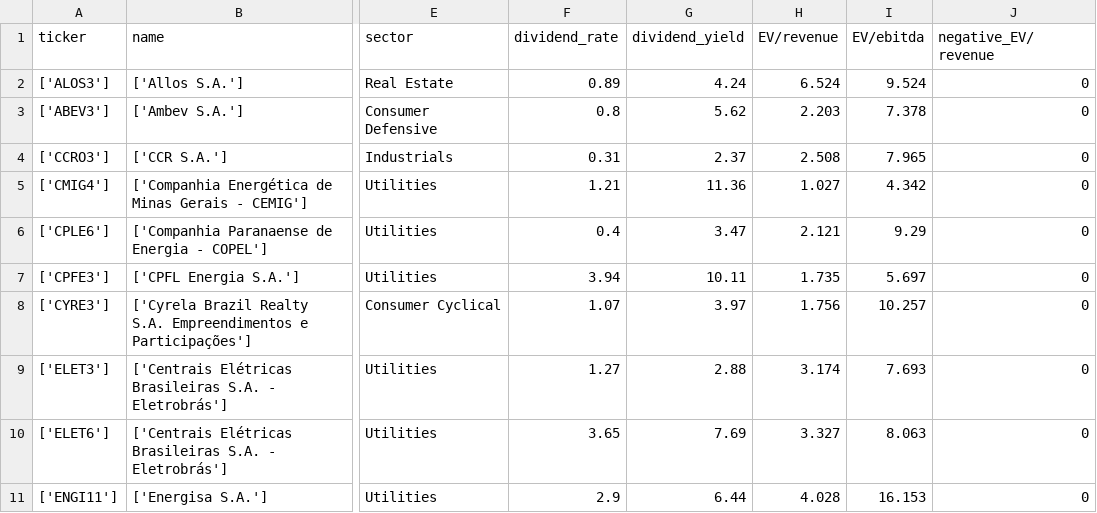
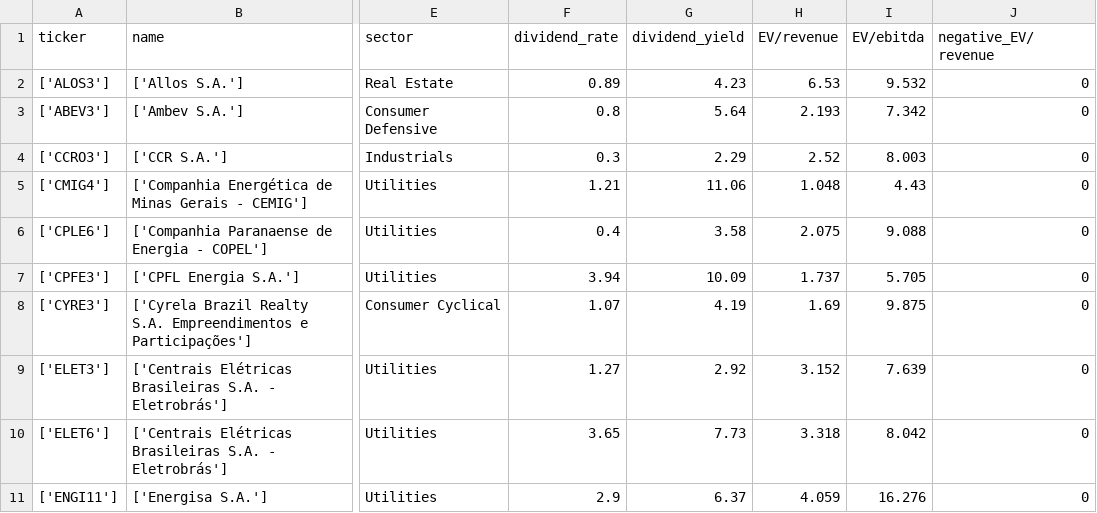
Before and after one commit to joaopaivaa/Stocks-Fundamental-Analysis, a CSV file: stocks_brazil_evaluated.csv, drawn as a sheet; only a part is shown, gaps mark what is left out; the diff covers the shown part only; the diff names each change by its address in the sheet, - before the commit and + after, or states it on an @@ line.

```diff
--- a/stocks_brazil_evaluated.csv
+++ b/stocks_brazil_evaluated.csv
-G2 (dividend_yield): 4.24
+G2 (dividend_yield): 4.23
-H2 (EV/revenue): 6.524
+H2 (EV/revenue): 6.53
-I2 (EV/ebitda): 9.524
+I2 (EV/ebitda): 9.532
-G3 (dividend_yield): 5.62
+G3 (dividend_yield): 5.64
-H3 (EV/revenue): 2.203
+H3 (EV/revenue): 2.193
-I3 (EV/ebitda): 7.378
+I3 (EV/ebitda): 7.342
-F4 (dividend_rate): 0.31
+F4 (dividend_rate): 0.3
-G4 (dividend_yield): 2.37
+G4 (dividend_yield): 2.29
-H4 (EV/revenue): 2.508
+H4 (EV/revenue): 2.52
-I4 (EV/ebitda): 7.965
+I4 (EV/ebitda): 8.003
-G5 (dividend_yield): 11.36
+G5 (dividend_yield): 11.06
-H5 (EV/revenue): 1.027
+H5 (EV/revenue): 1.048
-I5 (EV/ebitda): 4.342
+I5 (EV/ebitda): 4.43
-G6 (dividend_yield): 3.47
+G6 (dividend_yield): 3.58
-H6 (EV/revenue): 2.121
+H6 (EV/revenue): 2.075
-I6 (EV/ebitda): 9.29
+I6 (EV/ebitda): 9.088
-G7 (dividend_yield): 10.11
+G7 (dividend_yield): 10.09
-H7 (EV/revenue): 1.735
+H7 (EV/revenue): 1.737
-I7 (EV/ebitda): 5.697
+I7 (EV/ebitda): 5.705
-G8 (dividend_yield): 3.97
+G8 (dividend_yield): 4.19
-H8 (EV/revenue): 1.756
+H8 (EV/revenue): 1.69
-I8 (EV/ebitda): 10.257
+I8 (EV/ebitda): 9.875
-G9 (dividend_yield): 2.88
+G9 (dividend_yield): 2.92
-H9 (EV/revenue): 3.174
+H9 (EV/revenue): 3.152
-I9 (EV/ebitda): 7.693
+I9 (EV/ebitda): 7.639
-G10 (dividend_yield): 7.69
+G10 (dividend_yield): 7.73
-H10 (EV/revenue): 3.327
+H10 (EV/revenue): 3.318
-I10 (EV/ebitda): 8.063
+I10 (EV/ebitda): 8.042
-G11 (dividend_yield): 6.44
+G11 (dividend_yield): 6.37
-H11 (EV/revenue): 4.028
+H11 (EV/revenue): 4.059
-I11 (EV/ebitda): 16.153
+I11 (EV/ebitda): 16.276
```
Also changed, not shown: 55 edited cells elsewhere in this file, stocks_brazil_grades.csv, stocks_df_usa.csv, 2 other files.
